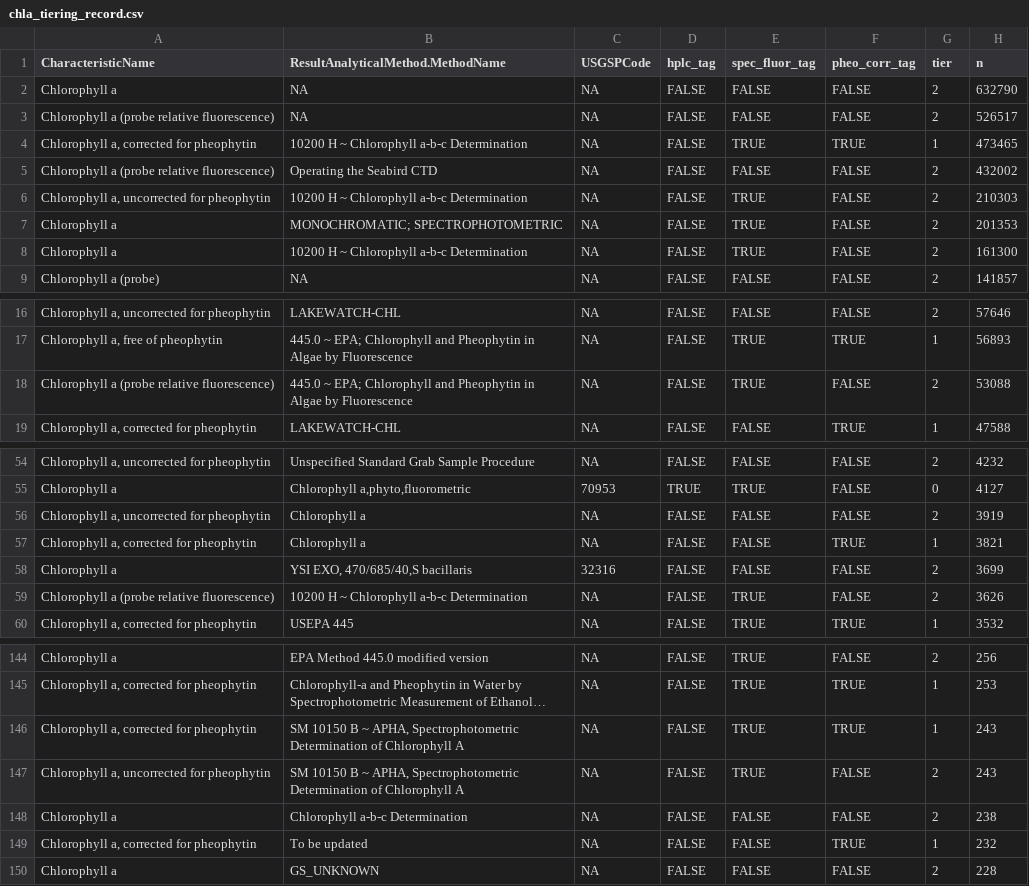
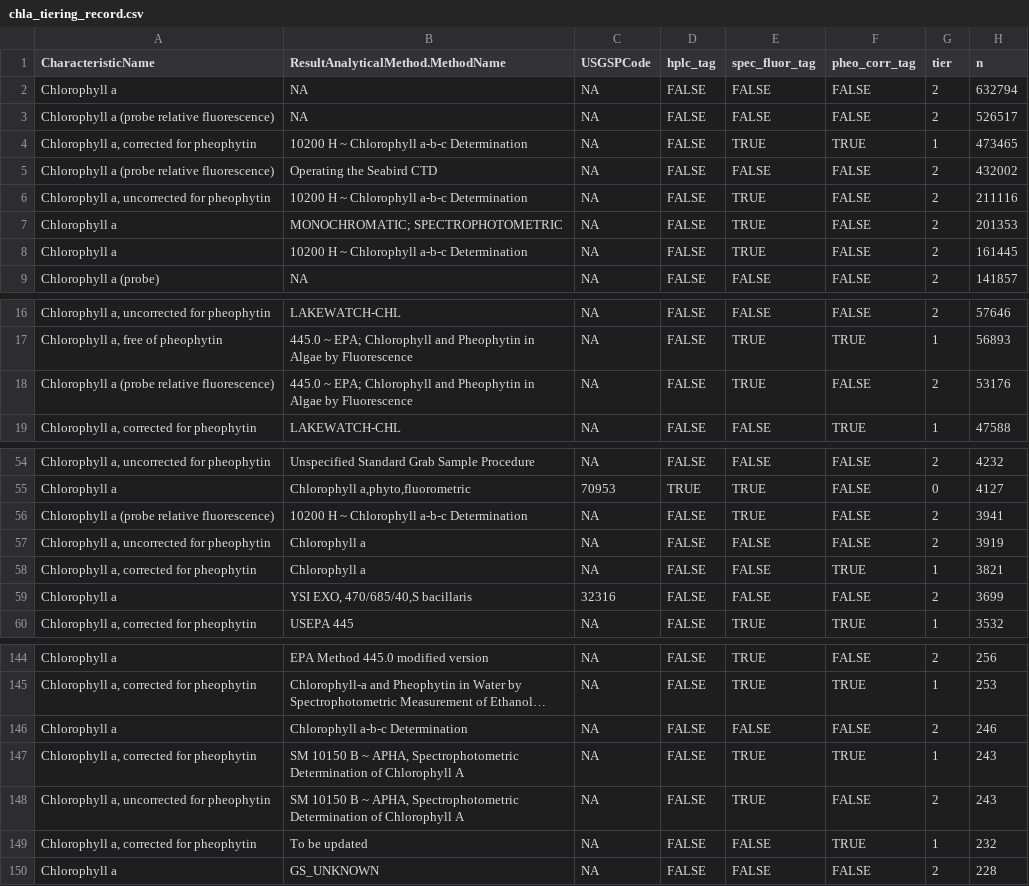
Before and after one commit to AquaSat/AquaMatch_harmonize_WQP, a CSV file: 3_harmonize/out/chla_tiering_record.csv, drawn as a sheet; only a part is shown, gaps mark what is left out; long unchanged cells end in …; removed rows and columns are numbered as before the commit, all else as after; the diff covers the shown part only; the diff names each change by its address in the sheet, - before the commit and + after, or states it on an @@ line.

```diff
--- a/3_harmonize/out/chla_tiering_record.csv
+++ b/3_harmonize/out/chla_tiering_record.csv
-H2 (n): 632790
+H2 (n): 632794
-H6 (n): 210303
+H6 (n): 211116
-H8 (n): 161300
+H8 (n): 161445
-H18 (n): 53088
+H18 (n): 53176
+row 56: Chlorophyll a (probe relative fluorescence) | 10200 H ~ Chlorophyll a-b-c Determination | NA | FALSE | TRUE | FALSE | 2 | 3941
-row 59: Chlorophyll a (probe relative fluorescence) | 10200 H ~ Chlorophyll a-b-c Determination | NA | FALSE | TRUE | FALSE | 2 | 3626
+row 146: Chlorophyll a | Chlorophyll a-b-c Determination | NA | FALSE | FALSE | FALSE | 2 | 246
-row 148: Chlorophyll a | Chlorophyll a-b-c Determination | NA | FALSE | FALSE | FALSE | 2 | 238
```
Also changed, not shown: 1 edited cell elsewhere in this file, 3_harmonize/out/chla_depth_check_table.csv, 3_harmonize/out/chla_harmonize_dropped_metadata.csv, 49 other files.
